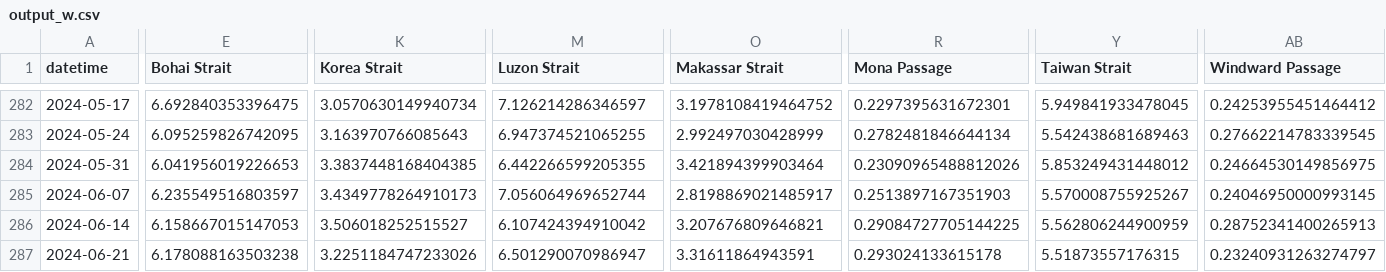
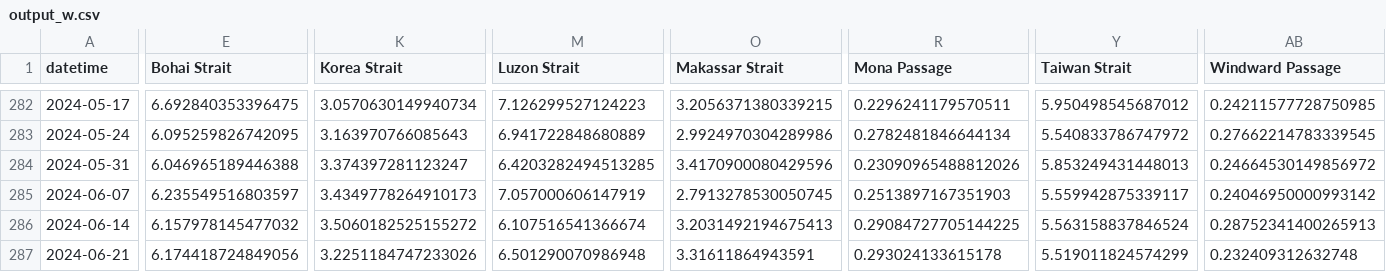
Before and after one commit to scottbar/chart_updates, a CSV file: output_w.csv, drawn as a sheet; only a part is shown, gaps mark what is left out; the diff covers the shown part only; the diff names each change by its address in the sheet, - before the commit and + after, or states it on an @@ line.

```diff
--- a/output_w.csv
+++ b/output_w.csv
-M282 (Luzon Strait): 7.126214286346597
+M282 (Luzon Strait): 7.126299527124223
-O282 (Makassar Strait): 3.1978108419464752
+O282 (Makassar Strait): 3.2056371380339215
-R282 (Mona Passage): 0.2297395631672301
+R282 (Mona Passage): 0.2296241179570511
-Y282 (Taiwan Strait): 5.949841933478045
+Y282 (Taiwan Strait): 5.950498545687012
-AB282 (Windward Passage): 0.24253955451464412
+AB282 (Windward Passage): 0.24211577728750985
-M283 (Luzon Strait): 6.947374521065255
+M283 (Luzon Strait): 6.941722848680889
-O283 (Makassar Strait): 2.992497030428999
+O283 (Makassar Strait): 2.9924970304289986
-Y283 (Taiwan Strait): 5.542438681689463
+Y283 (Taiwan Strait): 5.540833786747972
-E284 (Bohai Strait): 6.041956019226653
+E284 (Bohai Strait): 6.046965189446388
-K284 (Korea Strait): 3.3837448168404385
+K284 (Korea Strait): 3.374397281123247
-M284 (Luzon Strait): 6.442266599205355
+M284 (Luzon Strait): 6.4203282494513285
-O284 (Makassar Strait): 3.421894399903464
+O284 (Makassar Strait): 3.4170900080429596
-Y284 (Taiwan Strait): 5.853249431448012
+Y284 (Taiwan Strait): 5.853249431448013
-AB284 (Windward Passage): 0.24664530149856975
+AB284 (Windward Passage): 0.24664530149856972
-M285 (Luzon Strait): 7.056064969652744
+M285 (Luzon Strait): 7.057000606147919
-O285 (Makassar Strait): 2.8198869021485917
+O285 (Makassar Strait): 2.7913278530050745
-Y285 (Taiwan Strait): 5.570008755925267
+Y285 (Taiwan Strait): 5.559942875339117
-AB285 (Windward Passage): 0.24046950000993145
+AB285 (Windward Passage): 0.24046950000993142
-E286 (Bohai Strait): 6.158667015147053
+E286 (Bohai Strait): 6.157978145477032
-K286 (Korea Strait): 3.506018252515527
+K286 (Korea Strait): 3.5060182525155272
-M286 (Luzon Strait): 6.107424394910042
+M286 (Luzon Strait): 6.107516541366674
-O286 (Makassar Strait): 3.207676809646821
+O286 (Makassar Strait): 3.2031492194675413
-Y286 (Taiwan Strait): 5.562806244900959
+Y286 (Taiwan Strait): 5.563158837846524
-E287 (Bohai Strait): 6.178088163503238
+E287 (Bohai Strait): 6.174418724849056
-M287 (Luzon Strait): 6.501290070986947
+M287 (Luzon Strait): 6.501290070986948
-Y287 (Taiwan Strait): 5.51873557176315
+Y287 (Taiwan Strait): 5.519011824574299
-AB287 (Windward Passage): 0.23240931263274797
+AB287 (Windward Passage): 0.232409312632748
```
Also changed, not shown: 1 added row and 117 edited cells elsewhere in this file, output_ports_w.csv.
